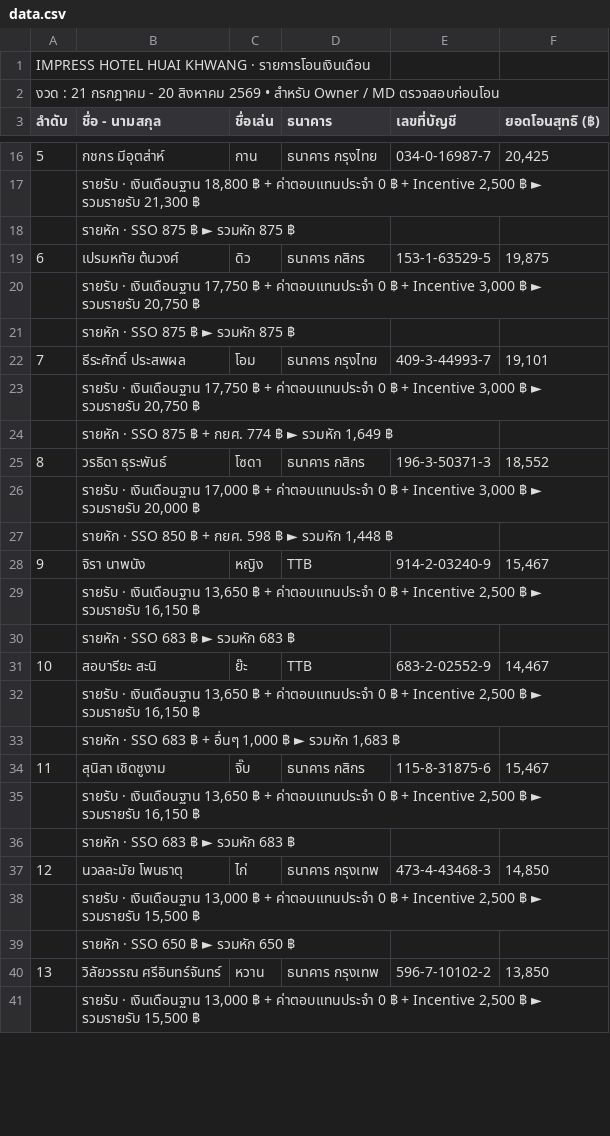
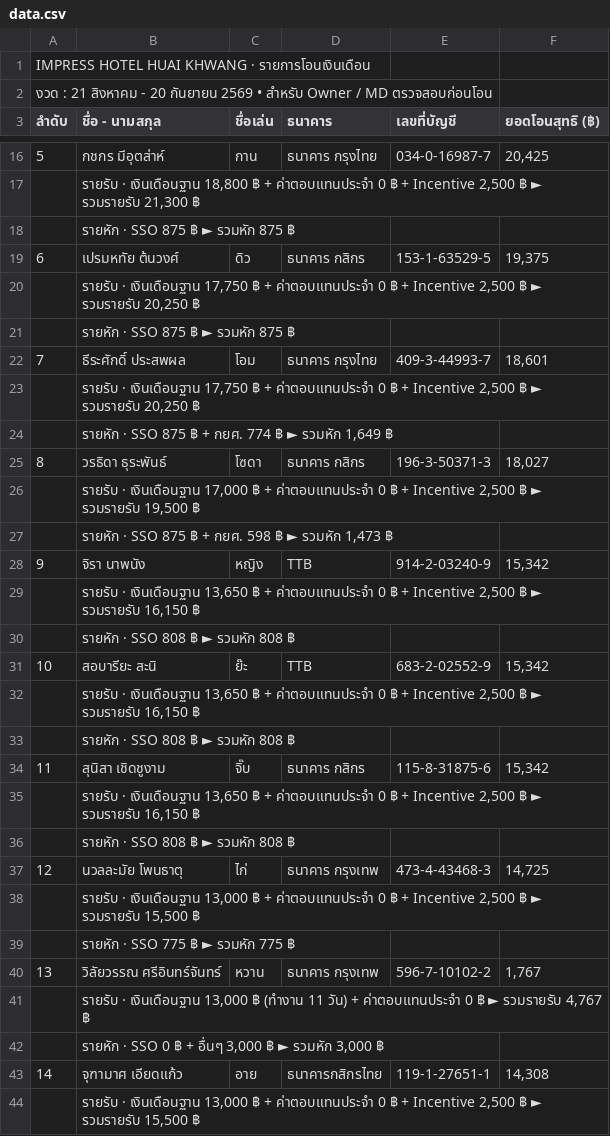
Before and after one commit to Aum-Pronruschapho/Payroll_Impress, a CSV file: data.csv, drawn as a sheet; only a part is shown, gaps mark what is left out; the diff covers the shown part only; the diff names each change by its address in the sheet, - before the commit and + after, or states it on an @@ line.

Commit message:
Update data.csv

```diff
--- a/data.csv
+++ b/data.csv
@@ column A (ลำดับ) renumbered from row 2 down @@
-F19 (ยอดโอนสุทธิ (฿)): 19,875
+F19 (ยอดโอนสุทธิ (฿)): 19,375
-B20 (ชื่อ - นามสกุล): …+ Incentive 3,000 ฿ ► รวมรายรับ 20,750 ฿
+B20 (ชื่อ - นามสกุล): …+ Incentive 2,500 ฿ ► รวมรายรับ 20,250 ฿
-F22 (ยอดโอนสุทธิ (฿)): 19,101
+F22 (ยอดโอนสุทธิ (฿)): 18,601
-B23 (ชื่อ - นามสกุล): …+ Incentive 3,000 ฿ ► รวมรายรับ 20,750 ฿
+B23 (ชื่อ - นามสกุล): …+ Incentive 2,500 ฿ ► รวมรายรับ 20,250 ฿
-F25 (ยอดโอนสุทธิ (฿)): 18,552
+F25 (ยอดโอนสุทธิ (฿)): 18,027
-B26 (ชื่อ - นามสกุล): …+ Incentive 3,000 ฿ ► รวมรายรับ 20,000 ฿
+B26 (ชื่อ - นามสกุล): …+ Incentive 2,500 ฿ ► รวมรายรับ 19,500 ฿
-B27 (ชื่อ - นามสกุล): …· SSO 850 ฿ + กยศ. 598 ฿ ► รวมหัก 1,448 ฿
+B27 (ชื่อ - นามสกุล): …· SSO 875 ฿ + กยศ. 598 ฿ ► รวมหัก 1,473 ฿
-F28 (ยอดโอนสุทธิ (฿)): 15,467
+F28 (ยอดโอนสุทธิ (฿)): 15,342
-B30 (ชื่อ - นามสกุล): รายหัก · SSO 683 ฿ ► รวมหัก 683 ฿
+B30 (ชื่อ - นามสกุล): รายหัก · SSO 808 ฿ ► รวมหัก 808 ฿
-F31 (ยอดโอนสุทธิ (฿)): 14,467
+F31 (ยอดโอนสุทธิ (฿)): 15,342
-B33 (ชื่อ - นามสกุล): รายหัก · SSO 683 ฿ + อื่นๆ 1,000 ฿ ► รวมหัก 1,683 ฿
+B33 (ชื่อ - นามสกุล): รายหัก · SSO 808 ฿ ► รวมหัก 808 ฿
-F34 (ยอดโอนสุทธิ (฿)): 15,467
+F34 (ยอดโอนสุทธิ (฿)): 15,342
-B36 (ชื่อ - นามสกุล): รายหัก · SSO 683 ฿ ► รวมหัก 683 ฿
+B36 (ชื่อ - นามสกุล): รายหัก · SSO 808 ฿ ► รวมหัก 808 ฿
-F37 (ยอดโอนสุทธิ (฿)): 14,850
+F37 (ยอดโอนสุทธิ (฿)): 14,725
-B39 (ชื่อ - นามสกุล): รายหัก · SSO 650 ฿ ► รวมหัก 650 ฿
+B39 (ชื่อ - นามสกุล): รายหัก · SSO 775 ฿ ► รวมหัก 775 ฿
-F40 (ยอดโอนสุทธิ (฿)): 13,850
+F40 (ยอดโอนสุทธิ (฿)): 1,767
+row 41:  | รายรับ · เงินเดือนฐาน 13,000 ฿ (ทำงาน 11 วัน) + ค่าตอบแทนประจำ 0 ฿ ► รวมรายรับ 4,767 ฿
+row 42:  | รายหัก · SSO 0 ฿ + อื่นๆ 3,000 ฿ ► รวมหัก 3,000 ฿
+row 43: 14 | จุฑามาศ เอียดแก้ว | อาย | ธนาคารกสิกรไทย | 119-1-27651-1 | 14,308
```
Also changed, not shown: 3 added rows, 3 removed rows and 16 edited cells elsewhere in this file.
